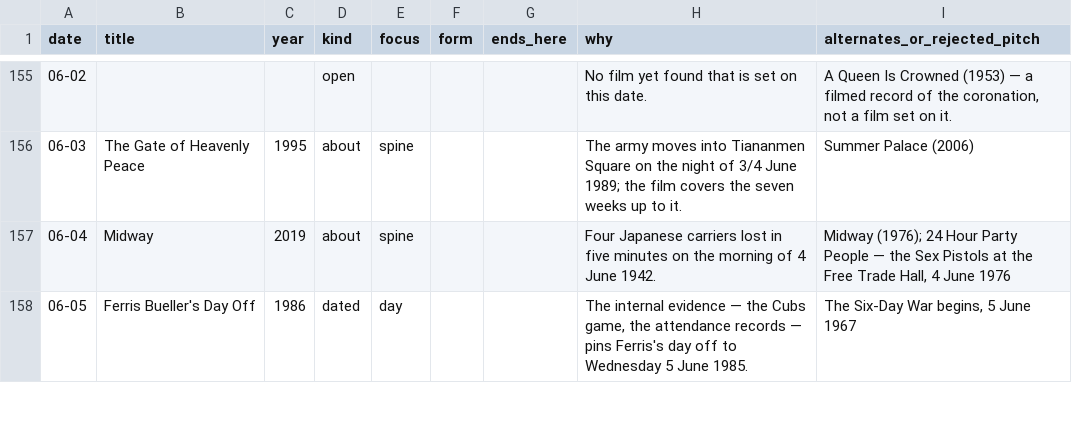
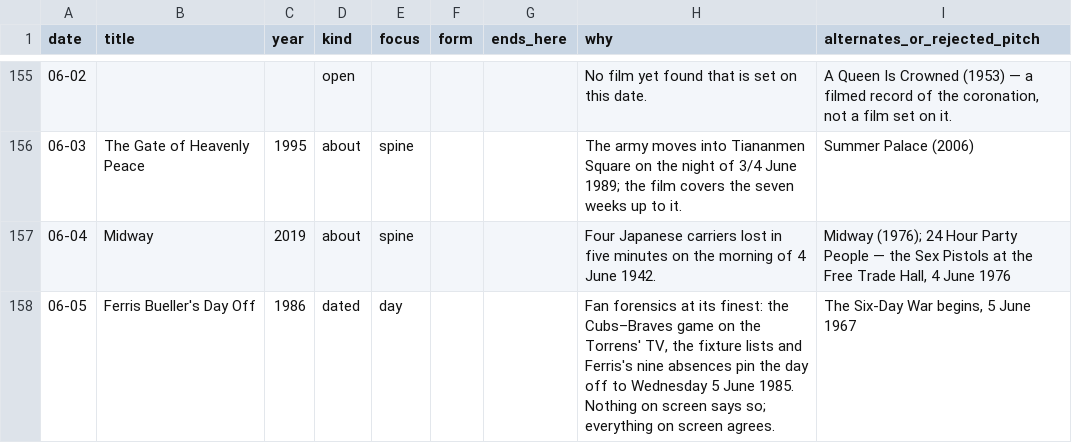
Before and after one commit to tenterms/seoplanner, a CSV file: movie-calendar/data/calendar.csv, drawn as a sheet; only a part is shown, gaps mark what is left out; the diff covers the shown part only.

```diff
--- a/movie-calendar/data/calendar.csv
+++ b/movie-calendar/data/calendar.csv
@@ -157,2 +157,2 @@ date,title,year,kind,focus,form,ends_here,why,alternates_or_rejected_pitch
 06-04,Midway,2019,about,spine,,,Four Japanese carriers lost in five minutes on the morning of 4 June 1942.,"Midway (1976); 24 Hour Party People — the Sex Pistols at the Free Trade Hall, 4 June 1976"
-06-05,Ferris Bueller's Day Off,1986,dated,day,,,"The internal evidence — the Cubs game, the attendance records — pins Ferris's day off to Wednesday 5 June 1985.","The Six-Day War begins, 5 June 1967"
+06-05,Ferris Bueller's Day Off,1986,dated,day,,,"Fan forensics at its finest: the Cubs–Braves game on the Torrens' TV, the fixture lists and Ferris's nine absences pin the day off to Wednesday 5 June 1985. Nothing on screen says so; everything on screen agrees.","The Six-Day War begins, 5 June 1967"
```
Also changed, not shown: 103 edited cells elsewhere in this file, 4 other files.
